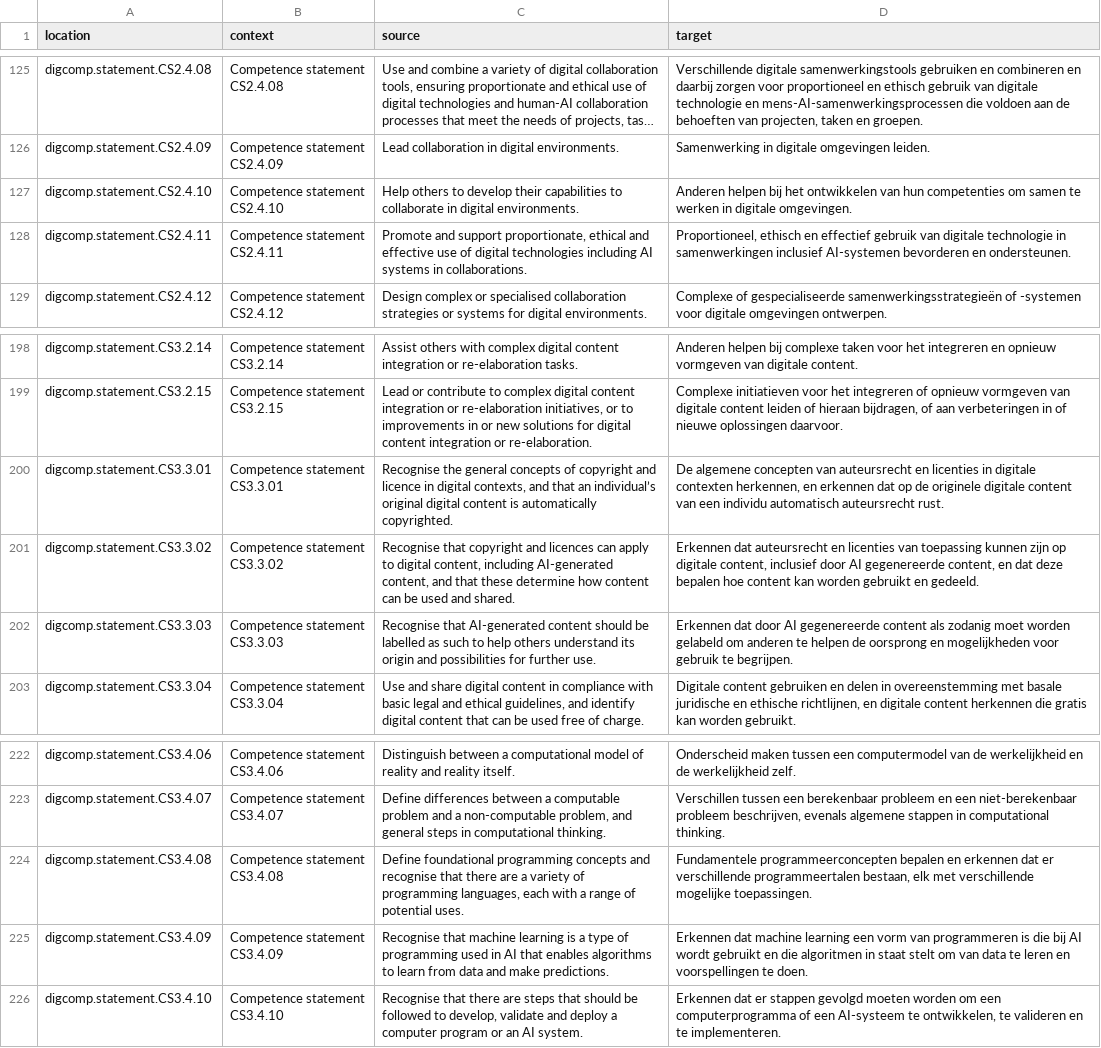
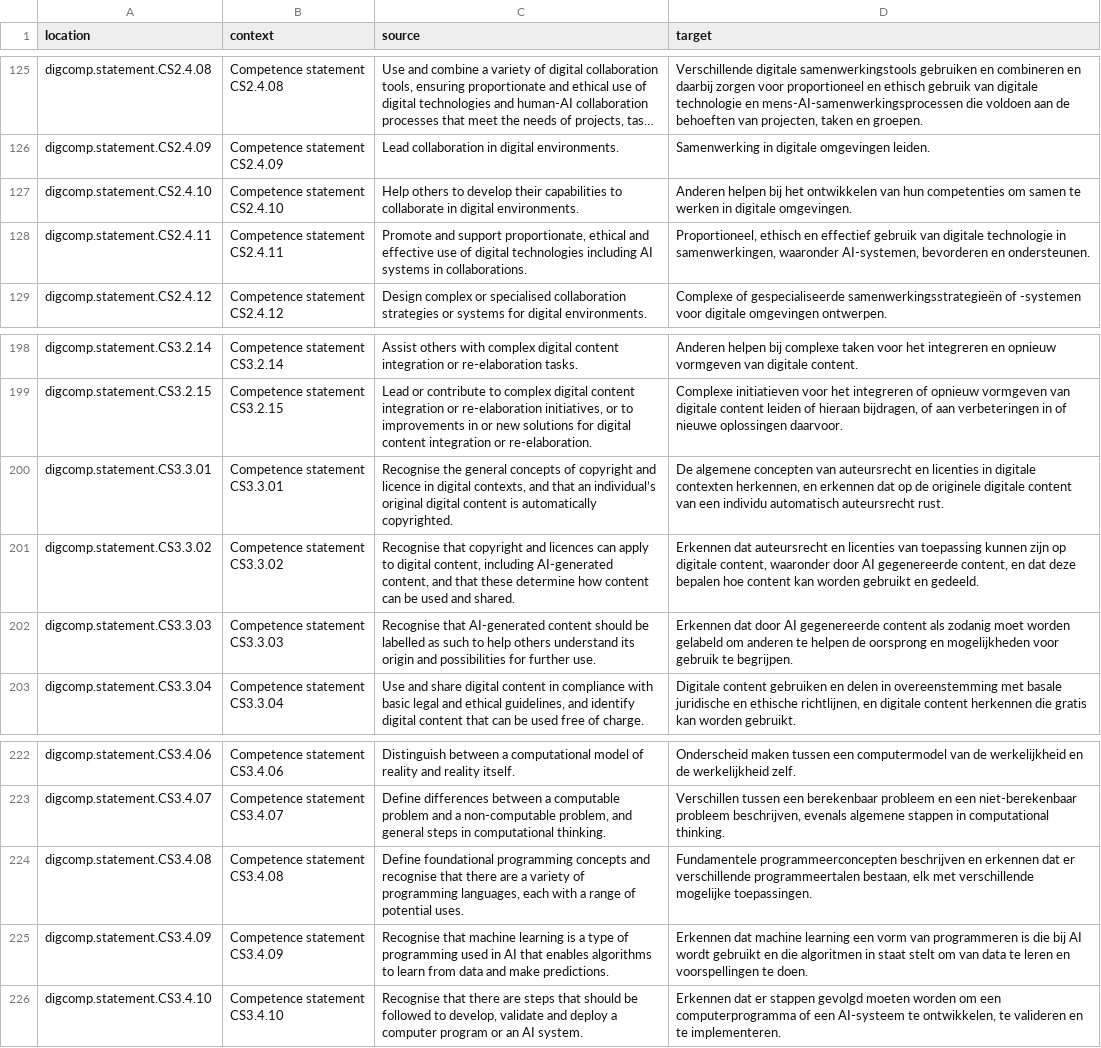
Before and after one commit to PiAir/digcomp3-l10n, a CSV file: locale/statements/nl.csv, drawn as a sheet; only a part is shown, gaps mark what is left out; long unchanged cells end in …; the diff covers the shown part only.

```diff
--- a/locale/statements/nl.csv
+++ b/locale/statements/nl.csv
@@ -127,3 +127,3 @@
 "digcomp.statement.CS2.4.10","Competence statement CS2.4.10","Help others to develop their capabilities to collaborate in digital environments.","Anderen helpen bij het ontwikkelen van hun competenties om samen te werken in digitale omgevingen."
-"digcomp.statement.CS2.4.11","Competence statement CS2.4.11","Promote and support proportionate, ethical and effective use of digital technologies including AI systems in collaborations.","Proportioneel, ethisch en effectief gebruik van digitale technologie in samenwerkingen inclusief AI-systemen bevorderen en ondersteunen."
+"digcomp.statement.CS2.4.11","Competence statement CS2.4.11","Promote and support proportionate, ethical and effective use of digital technologies including AI systems in collaborations.","Proportioneel, ethisch en effectief gebruik van digitale technologie in samenwerkingen, waaronder AI-systemen, bevorderen en ondersteunen."
 "digcomp.statement.CS2.4.12","Competence statement CS2.4.12","Design complex or specialised collaboration strategies or systems for digital environments.","Complexe of gespecialiseerde samenwerkingsstrategieën of -systemen voor digitale omgevingen ontwerpen."
@@ -200,3 +200,3 @@
 "digcomp.statement.CS3.3.01","Competence statement CS3.3.01","Recognise the general concepts of copyright and licence in digital contexts, and that an individual’s original digital content is automatically copyrighted.","De algemene concepten van auteursrecht en licenties in digitale contexten herkennen, en erkennen dat op de originele digitale content van een individu automatisch auteursrecht rust."
-"digcomp.statement.CS3.3.02","Competence statement CS3.3.02","Recognise that copyright and licences can apply to digital content, including AI-generated content, and that these determine how content can be used and shared.","Erkennen dat auteursrecht en licenties van toepassing kunnen zijn op digitale content, inclusief door AI gegenereerde content, en dat deze bepalen hoe content kan worden gebruikt en gedeeld."
+"digcomp.statement.CS3.3.02","Competence statement CS3.3.02","Recognise that copyright and licences can apply to digital content, including AI-generated content, and that these determine how content can be used and shared.","Erkennen dat auteursrecht en licenties van toepassing kunnen zijn op digitale content, waaronder door AI gegenereerde content, en dat deze bepalen hoe content kan worden gebruikt en gedeeld."
 "digcomp.statement.CS3.3.03","Competence statement CS3.3.03","Recognise that AI-generated content should be labelled as such to help others understand its origin and possibilities for further use.","Erkennen dat door AI gegenereerde content als zodanig moet worden gelabeld om anderen te helpen de oorsprong en mogelijkheden voor gebruik te begrijpen."
@@ -223,3 +223,3 @@
 "digcomp.statement.CS3.4.07","Competence statement CS3.4.07","Define differences between a computable problem and a non-computable problem, and general steps in computational thinking.","Verschillen tussen een berekenbaar probleem en een niet-berekenbaar probleem beschrijven, evenals algemene stappen in computational thinking."
-"digcomp.statement.CS3.4.08","Competence statement CS3.4.08","Define foundational programming concepts and recognise that there are a variety of programming languages, each with a range of potential uses.","Fundamentele programmeerconcepten bepalen en erkennen dat er verschillende programmeertalen bestaan, elk met verschillende mogelijke toepassingen."
+"digcomp.statement.CS3.4.08","Competence statement CS3.4.08","Define foundational programming concepts and recognise that there are a variety of programming languages, each with a range of potential uses.","Fundamentele programmeerconcepten beschrijven en erkennen dat er verschillende programmeertalen bestaan, elk met verschillende mogelijke toepassingen."
 "digcomp.statement.CS3.4.09","Competence statement CS3.4.09","Recognise that machine learning is a type of programming used in AI that enables algorithms to learn from data and make predictions.","Erkennen dat machine learning een vorm van programmeren is die bij AI wordt gebruikt en die algoritmen in staat stelt om van data te leren en voorspellingen te doen."
```
Also changed, not shown: 10 edited cells elsewhere in this file.
